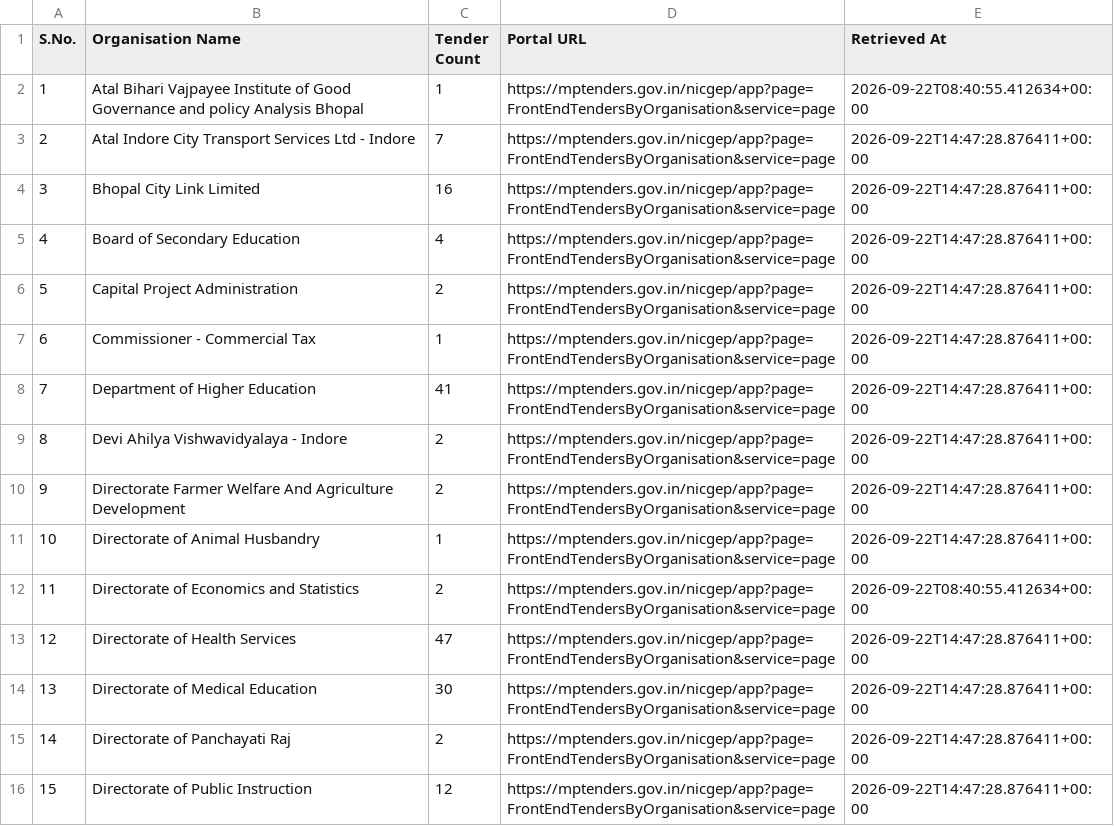
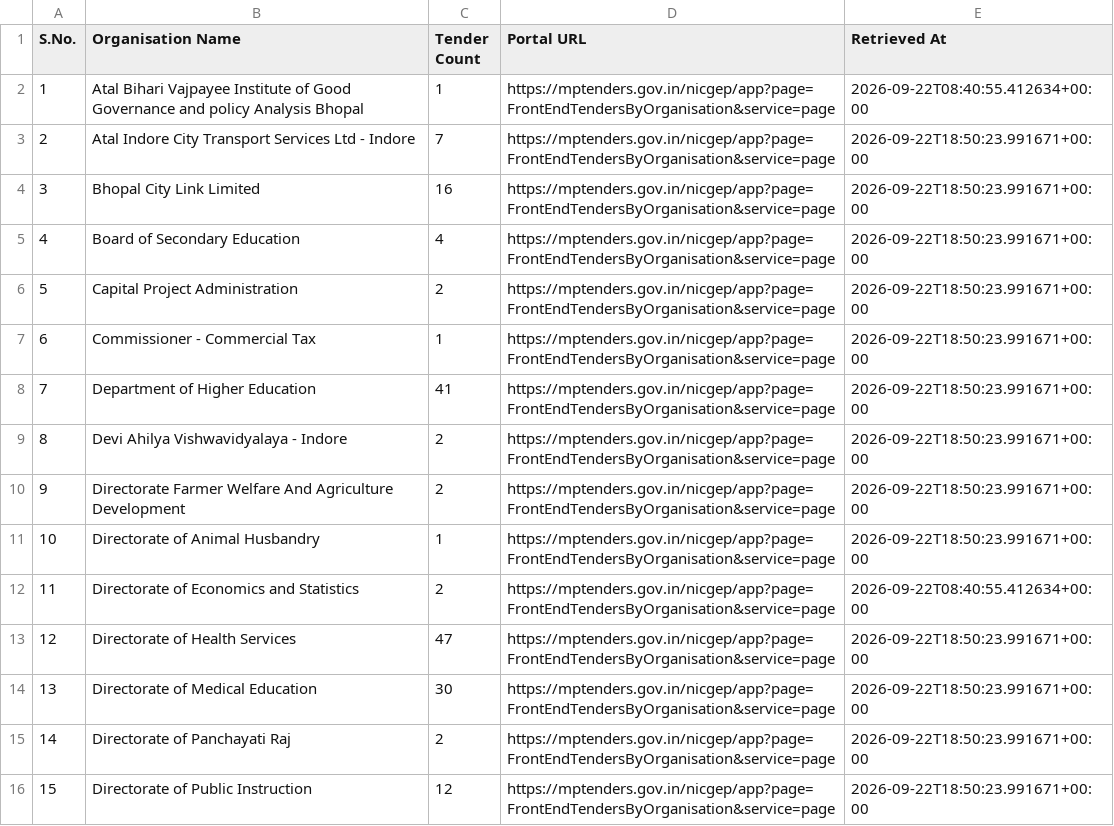
Before and after one commit to esign2015/mp-tenders, a CSV file: organisations.csv, drawn as a sheet; only a part is shown; the diff covers the shown part only.

```diff
--- a/organisations.csv
+++ b/organisations.csv
@@ -2,15 +2,15 @@ S.No.,Organisation Name,Tender Count,Portal URL,Retrieved At
 1,Atal Bihari Vajpayee Institute of Good Governance and policy Analysis Bhopal,1,https://mptenders.gov.in/nicgep/app?page=FrontEndTendersByOrganisation&service=page,2026-09-22T08:40:55.412634+00:00
-2,Atal Indore City Transport Services Ltd - Indore,7,https://mptenders.gov.in/nicgep/app?page=FrontEndTendersByOrganisation&service=page,2026-09-22T14:47:28.876411+00:00
-3,Bhopal City Link Limited,16,https://mptenders.gov.in/nicgep/app?page=FrontEndTendersByOrganisation&service=page,2026-09-22T14:47:28.876411+00:00
-4,Board of Secondary Education,4,https://mptenders.gov.in/nicgep/app?page=FrontEndTendersByOrganisation&service=page,2026-09-22T14:47:28.876411+00:00
-5,Capital Project Administration,2,https://mptenders.gov.in/nicgep/app?page=FrontEndTendersByOrganisation&service=page,2026-09-22T14:47:28.876411+00:00
-6,Commissioner - Commercial Tax,1,https://mptenders.gov.in/nicgep/app?page=FrontEndTendersByOrganisation&service=page,2026-09-22T14:47:28.876411+00:00
-7,Department of Higher Education,41,https://mptenders.gov.in/nicgep/app?page=FrontEndTendersByOrganisation&service=page,2026-09-22T14:47:28.876411+00:00
-8,Devi Ahilya Vishwavidyalaya - Indore,2,https://mptenders.gov.in/nicgep/app?page=FrontEndTendersByOrganisation&service=page,2026-09-22T14:47:28.876411+00:00
-9,Directorate Farmer Welfare And Agriculture Development,2,https://mptenders.gov.in/nicgep/app?page=FrontEndTendersByOrganisation&service=page,2026-09-22T14:47:28.876411+00:00
-10,Directorate of Animal Husbandry,1,https://mptenders.gov.in/nicgep/app?page=FrontEndTendersByOrganisation&service=page,2026-09-22T14:47:28.876411+00:00
+2,Atal Indore City Transport Services Ltd - Indore,7,https://mptenders.gov.in/nicgep/app?page=FrontEndTendersByOrganisation&service=page,2026-09-22T18:50:23.991671+00:00
+3,Bhopal City Link Limited,16,https://mptenders.gov.in/nicgep/app?page=FrontEndTendersByOrganisation&service=page,2026-09-22T18:50:23.991671+00:00
+4,Board of Secondary Education,4,https://mptenders.gov.in/nicgep/app?page=FrontEndTendersByOrganisation&service=page,2026-09-22T18:50:23.991671+00:00
+5,Capital Project Administration,2,https://mptenders.gov.in/nicgep/app?page=FrontEndTendersByOrganisation&service=page,2026-09-22T18:50:23.991671+00:00
+6,Commissioner - Commercial Tax,1,https://mptenders.gov.in/nicgep/app?page=FrontEndTendersByOrganisation&service=page,2026-09-22T18:50:23.991671+00:00
+7,Department of Higher Education,41,https://mptenders.gov.in/nicgep/app?page=FrontEndTendersByOrganisation&service=page,2026-09-22T18:50:23.991671+00:00
+8,Devi Ahilya Vishwavidyalaya - Indore,2,https://mptenders.gov.in/nicgep/app?page=FrontEndTendersByOrganisation&service=page,2026-09-22T18:50:23.991671+00:00
+9,Directorate Farmer Welfare And Agriculture Development,2,https://mptenders.gov.in/nicgep/app?page=FrontEndTendersByOrganisation&service=page,2026-09-22T18:50:23.991671+00:00
+10,Directorate of Animal Husbandry,1,https://mptenders.gov.in/nicgep/app?page=FrontEndTendersByOrganisation&service=page,2026-09-22T18:50:23.991671+00:00
 11,Directorate of Economics and Statistics,2,https://mptenders.gov.in/nicgep/app?page=FrontEndTendersByOrganisation&service=page,2026-09-22T08:40:55.412634+00:00
-12,Directorate of Health Services,47,https://mptenders.gov.in/nicgep/app?page=FrontEndTendersByOrganisation&service=page,2026-09-22T14:47:28.876411+00:00
-13,Directorate of Medical Education,30,https://mptenders.gov.in/nicgep/app?page=FrontEndTendersByOrganisation&service=page,2026-09-22T14:47:28.876411+00:00
-14,Directorate of Panchayati Raj,2,https://mptenders.gov.in/nicgep/app?page=FrontEndTendersByOrganisation&service=page,2026-09-22T14:47:28.876411+00:00
-15,Directorate of Public Instruction,12,https://mptenders.gov.in/nicgep/app?page=FrontEndTendersByOrganisation&service=page,2026-09-22T14:47:28.876411+00:00
+12,Directorate of Health Services,47,https://mptenders.gov.in/nicgep/app?page=FrontEndTendersByOrganisation&service=page,2026-09-22T18:50:23.991671+00:00
+13,Directorate of Medical Education,30,https://mptenders.gov.in/nicgep/app?page=FrontEndTendersByOrganisation&service=page,2026-09-22T18:50:23.991671+00:00
+14,Directorate of Panchayati Raj,2,https://mptenders.gov.in/nicgep/app?page=FrontEndTendersByOrganisation&service=page,2026-09-22T18:50:23.991671+00:00
+15,Directorate of Public Instruction,12,https://mptenders.gov.in/nicgep/app?page=FrontEndTendersByOrganisation&service=page,2026-09-22T18:50:23.991671+00:00
```
Also changed, not shown: 80 edited cells elsewhere in this file, 1 other file.
